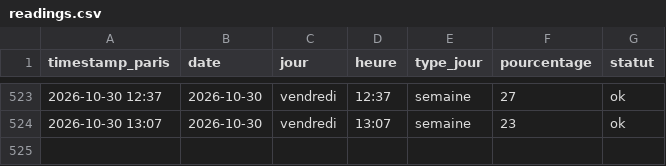
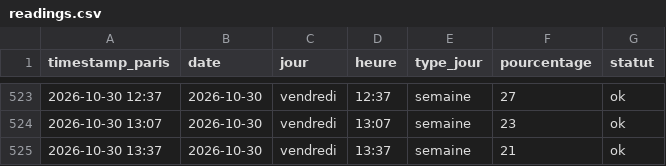
Before and after one commit to edwolfpack/caliceo-affluence, a CSV file: data/readings.csv, drawn as a sheet; only a part is shown, gaps mark what is left out; the diff names each change by its address in the sheet, - before the commit and + after, or states it on an @@ line.

```diff
--- a/data/readings.csv
+++ b/data/readings.csv
+row 525: 2026-10-30 13:37 | 2026-10-30 | vendredi | 13:37 | semaine | 21 | ok
```
